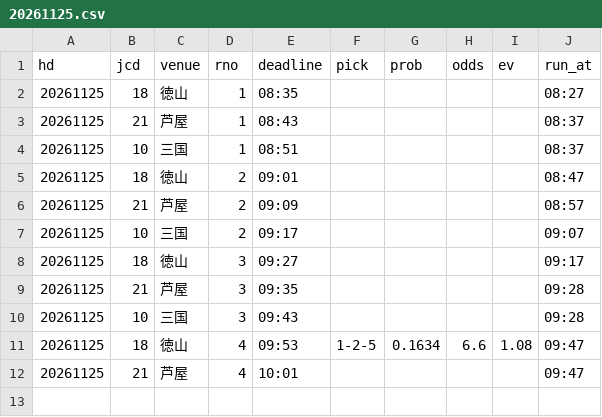
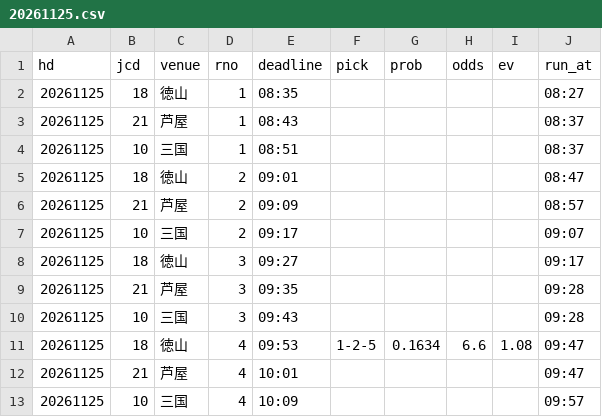
Before and after one commit to pocha2525/boatrace-ai, a CSV file: logs/20261125.csv, drawn as a sheet; the diff names each change by its address in the sheet, - before the commit and + after, or states it on an @@ line.

```diff
--- a/logs/20261125.csv
+++ b/logs/20261125.csv
+row 13: 20261125 | 10 | 三国 | 4 | 10:09 |  |  |  |  | 09:57
```
Also changed, not shown: logs/notify_20261125.csv, logs/results_20261125.csv.
